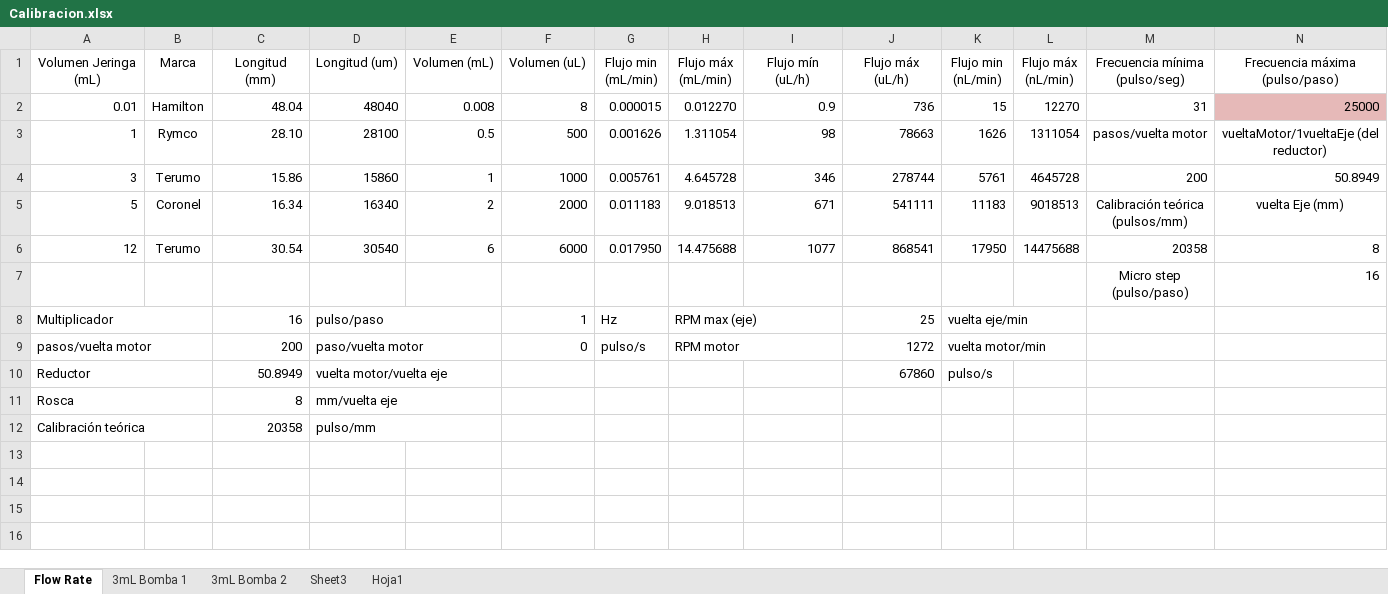
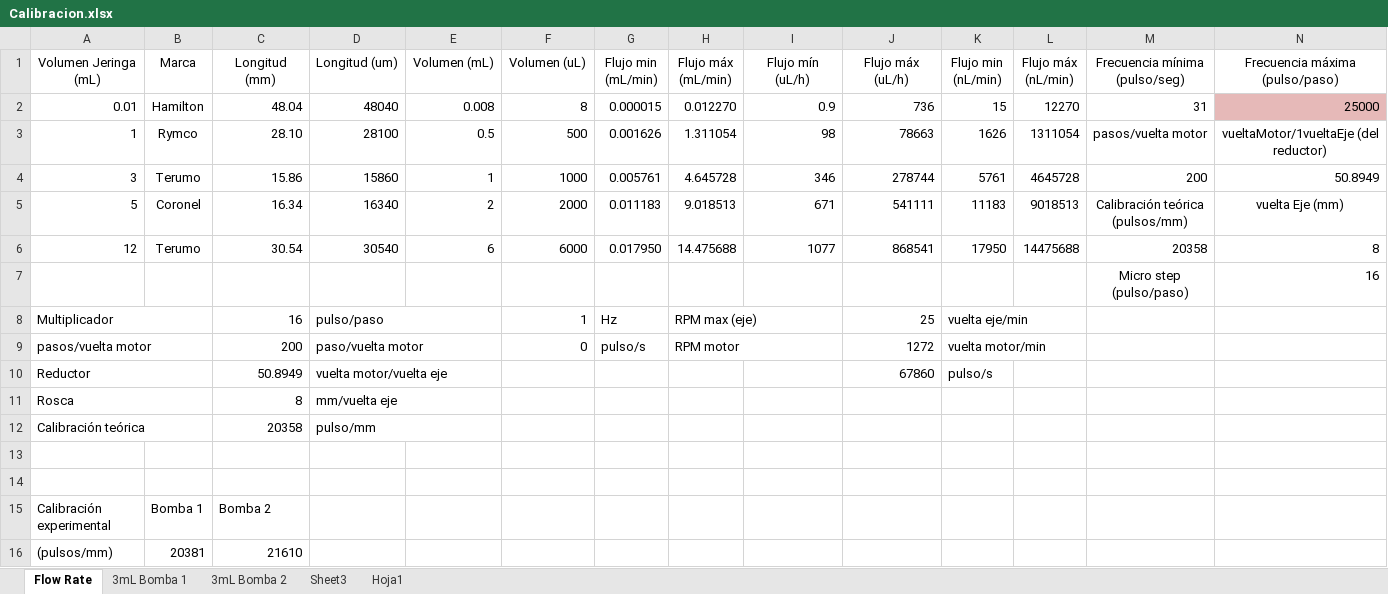
Before and after one commit to faberquisque/syringe-pump, an Excel workbook: Calibracion.xlsx, sheet Flow Rate, drawn as a sheet; values as stored, in another font and other column widths than the file's, no borders; table styles not drawn; the diff names each change by its address in the sheet, - before the commit and + after, or states it on an @@ line.

Commit message:
calib

```diff
--- a/Calibracion.xlsx (sheet Flow Rate)
+++ b/Calibracion.xlsx (sheet Flow Rate)
+row 13: (empty)
+row 14: (empty)
+row 15: Calibración experimental | Bomba 1 | Bomba 2
+row 16: (pulsos/mm) | 20381 | 21610
```
Also changed, not shown: sheet 3mL Bomba 2, charts or pictures, 1 other file.
